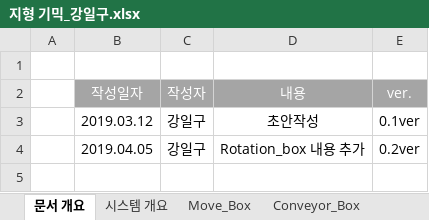
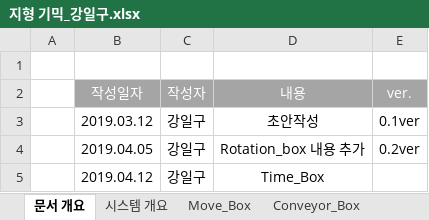
Before and after one commit to kangilgu/Gorilla-box, an Excel workbook: Document/지형 기믹_강일구.xlsx, sheet 문서 개요, drawn as a sheet; values as stored, in another font and other column widths than the file's, no borders; the diff names each change by its address in the sheet, - before the commit and + after, or states it on an @@ line.

Commit message:
지형 기믹

```diff
--- a/Document/지형 기믹_강일구.xlsx (sheet 문서 개요)
+++ b/Document/지형 기믹_강일구.xlsx (sheet 문서 개요)
+row 5:  | 2019.04.12 | 강일구 | Time_Box
```
